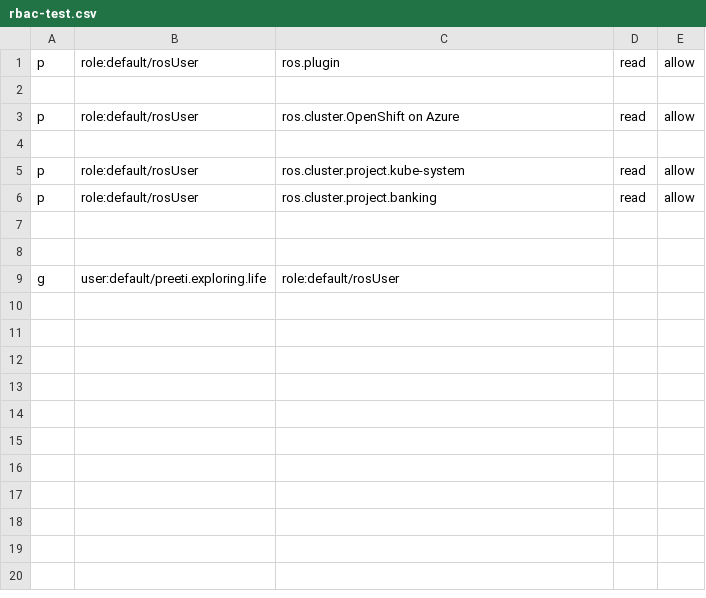
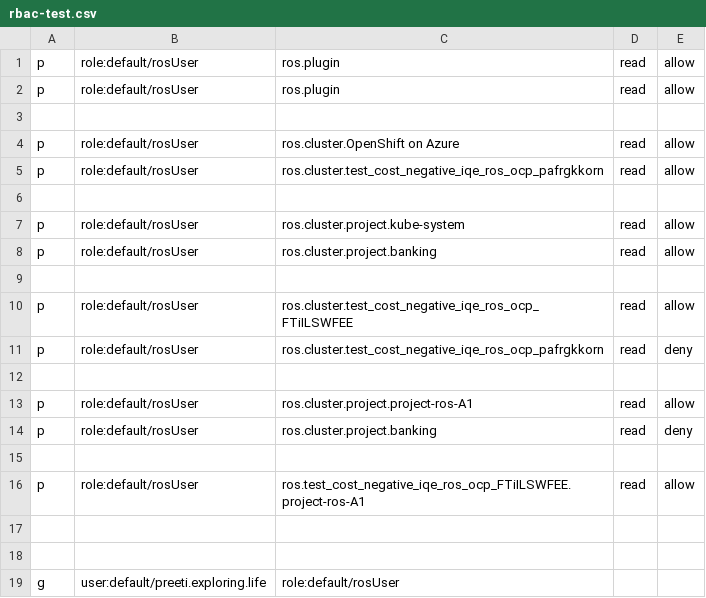
Before and after one commit to jkilzi/backstage-community-plugins, a CSV file: workspaces/redhat-resource-optimization/rbac/rbac-test.csv, drawn as a sheet; the diff names each change by its address in the sheet, - before the commit and + after, or states it on an @@ line.

```diff
--- a/workspaces/redhat-resource-optimization/rbac/rbac-test.csv
+++ b/workspaces/redhat-resource-optimization/rbac/rbac-test.csv
+row 2: p | role:default/rosUser | ros.plugin | read | allow
+row 5: p | role:default/rosUser | ros.cluster.test_cost_negative_iqe_ros_ocp_pafrgkkorn | read | allow
+row 9: (empty)
+row 10: p | role:default/rosUser | ros.cluster.test_cost_negative_iqe_ros_ocp_FTiILSWFEE | read | allow
+row 11: p | role:default/rosUser | ros.cluster.test_cost_negative_iqe_ros_ocp_pafrgkkorn | read | deny
+row 12: (empty)
+row 13: p | role:default/rosUser | ros.cluster.project.project-ros-A1 | read | allow
+row 14: p | role:default/rosUser | ros.cluster.project.banking | read | deny
+row 15: (empty)
+row 16: p | role:default/rosUser | ros.test_cost_negative_iqe_ros_ocp_FTiILSWFEE.project-ros-A1 | read | allow
```
Also changed, not shown: 4 other files.
